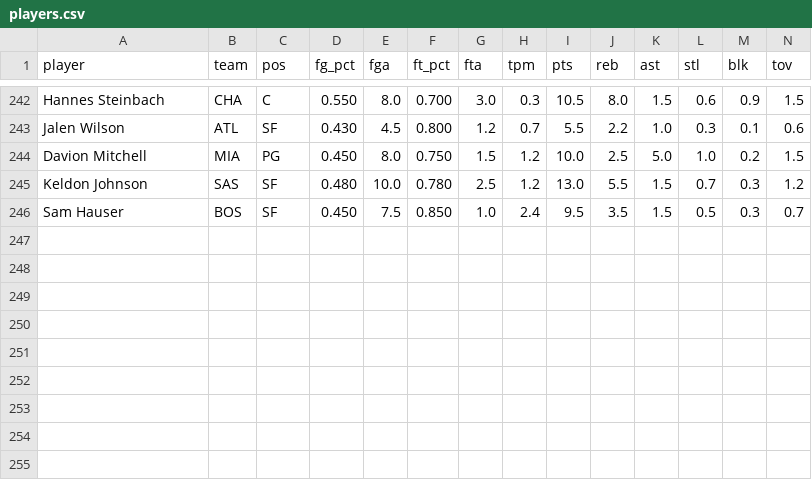
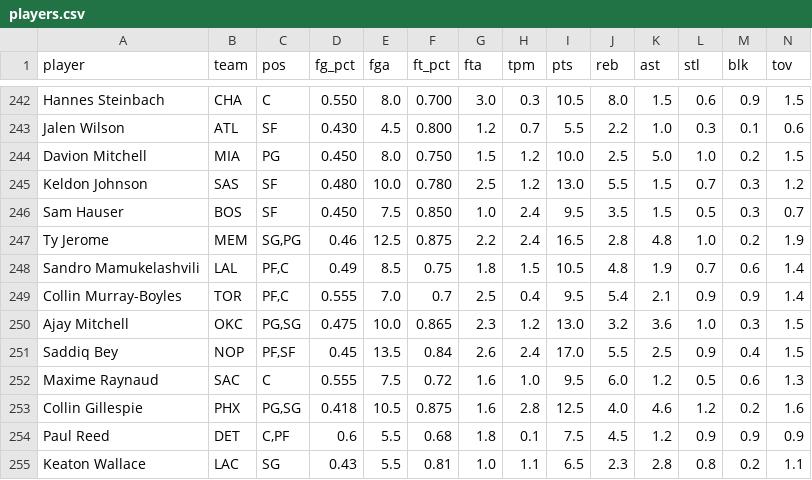
Before and after one commit to nic095layson/yahoo-fantasy-basketball, a CSV file: data/players.csv, drawn as a sheet; only a part is shown, gaps mark what is left out; rows hold the shown columns only; the diff names each change by its address in the sheet, - before the commit and + after, or states it on an @@ line.

```diff
--- a/data/players.csv
+++ b/data/players.csv
+row 247: Ty Jerome | MEM | SG,PG | 0.46 | 12.5 | 0.875 | 2.2 | 2.4 | 16.5 | 2.8 | 4.8 | 1.0 | 0.2 | 1.9
+row 248: Sandro Mamukelashvili | LAL | PF,C | 0.49 | 8.5 | 0.75 | 1.8 | 1.5 | 10.5 | 4.8 | 1.9 | 0.7 | 0.6 | 1.4
+row 249: Collin Murray-Boyles | TOR | PF,C | 0.555 | 7.0 | 0.7 | 2.5 | 0.4 | 9.5 | 5.4 | 2.1 | 0.9 | 0.9 | 1.4
+row 250: Ajay Mitchell | OKC | PG,SG | 0.475 | 10.0 | 0.865 | 2.3 | 1.2 | 13.0 | 3.2 | 3.6 | 1.0 | 0.3 | 1.5
+row 251: Saddiq Bey | NOP | PF,SF | 0.45 | 13.5 | 0.84 | 2.6 | 2.4 | 17.0 | 5.5 | 2.5 | 0.9 | 0.4 | 1.5
+row 252: Maxime Raynaud | SAC | C | 0.555 | 7.5 | 0.72 | 1.6 | 1.0 | 9.5 | 6.0 | 1.2 | 0.5 | 0.6 | 1.3
+row 253: Collin Gillespie | PHX | PG,SG | 0.418 | 10.5 | 0.875 | 1.6 | 2.8 | 12.5 | 4.0 | 4.6 | 1.2 | 0.2 | 1.6
+row 254: Paul Reed | DET | C,PF | 0.6 | 5.5 | 0.68 | 1.8 | 0.1 | 7.5 | 4.5 | 1.2 | 0.9 | 0.9 | 0.9
+row 255: Keaton Wallace | LAC | SG | 0.43 | 5.5 | 0.81 | 1.0 | 1.1 | 6.5 | 2.3 | 2.8 | 0.8 | 0.2 | 1.1
```
Also changed, not shown: 6 other files.
